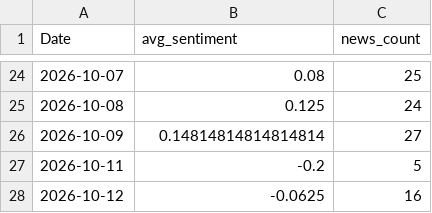
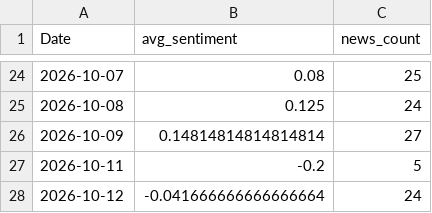
Before and after one commit to roshanpandey-1/Nepal-Stock-Market-Predictor-Dashboard, a CSV file: deploy_data/news/daily_market_sentiment.csv, drawn as a sheet; only a part is shown, gaps mark what is left out.

```diff
--- a/deploy_data/news/daily_market_sentiment.csv
+++ b/deploy_data/news/daily_market_sentiment.csv
@@ -27,2 +27,2 @@ Date,avg_sentiment,news_count
 2026-10-11,-0.2,5
-2026-10-12,-0.0625,16
+2026-10-12,-0.041666666666666664,24
```
Also changed, not shown: deploy_data/news/news_sentiment.csv.
